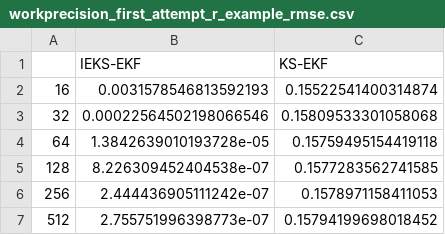
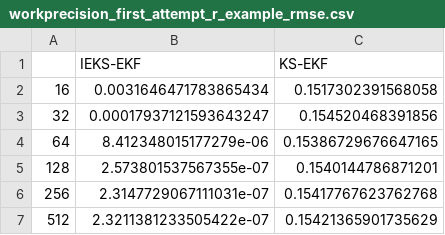
Before and after one commit to pnkraemer/probabilistic-bvp-solver, a CSV file: data/workprecision_first_attempt_r_example_rmse.csv, drawn as a sheet.

```diff
--- a/data/workprecision_first_attempt_r_example_rmse.csv
+++ b/data/workprecision_first_attempt_r_example_rmse.csv
@@ -1,7 +1,7 @@
 ,IEKS-EKF,KS-EKF
-16,0.0031578546813592193,0.15522541400314874
-32,0.00022564502198066546,0.15809533301058068
-64,1.3842639010193728e-05,0.15759495154419118
-128,8.226309452404538e-07,0.1577283562741585
-256,2.444436905111242e-07,0.1578971158411053
-512,2.755751996398773e-07,0.15794199698018452
+16,0.0031646471783865434,0.1517302391568058
+32,0.00017937121593643247,0.154520468391856
+64,8.412348015177279e-06,0.15386729676647165
+128,2.573801537567355e-07,0.1540144786871201
+256,2.3147729067111031e-07,0.15417767623762768
+512,2.3211381233505422e-07,0.15421365901735629
```
Also changed, not shown: data/workprecision_first_attempt_r_example_anees.csv, data/workprecision_first_attempt_r_example_nci.csv, 3 other files.
